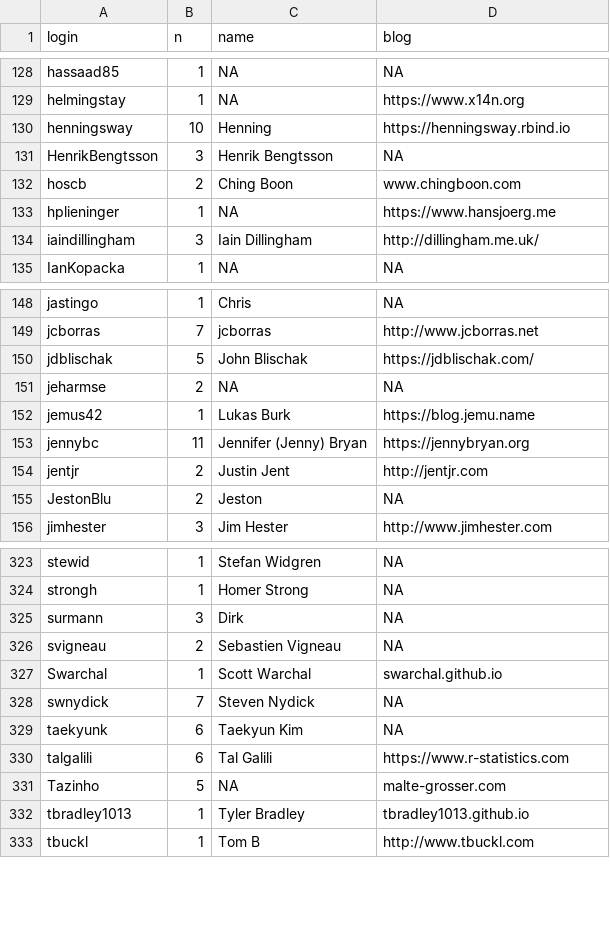
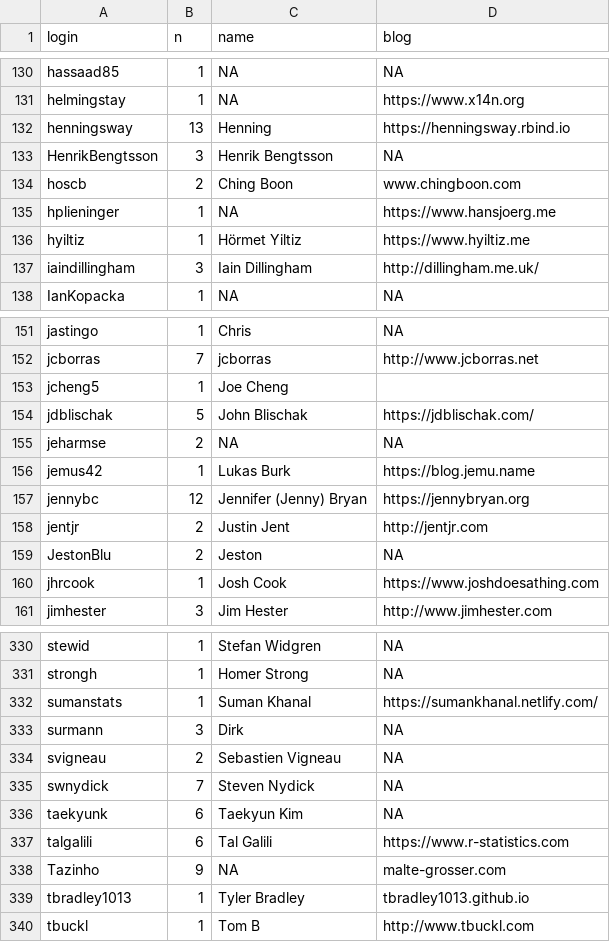
Before and after one commit to hadley/adv-r, a CSV file: contributors.csv, drawn as a sheet; only a part is shown, gaps mark what is left out; the diff covers the shown part only.

Commit message:
Update contributors
Fixes #1351

```diff
--- a/contributors.csv
+++ b/contributors.csv
@@ -129,3 +131,3 @@ hassaad85,1,NA,NA
 helmingstay,1,NA,https://www.x14n.org
-henningsway,10,Henning,https://henningsway.rbind.io
+henningsway,13,Henning,https://henningsway.rbind.io
 HenrikBengtsson,3,Henrik Bengtsson,NA
@@ -133,2 +135,3 @@ hoscb,2,Ching Boon,www.chingboon.com
 hplieninger,1,NA,https://www.hansjoerg.me
+hyiltiz,1,Hörmet Yiltiz,https://www.hyiltiz.me
 iaindillingham,3,Iain Dillingham,http://dillingham.me.uk/
@@ -149,2 +152,3 @@ jastingo,1,Chris,NA
 jcborras,7,jcborras,http://www.jcborras.net
+jcheng5,1,Joe Cheng,
 jdblischak,5,John Blischak,https://jdblischak.com/
@@ -152,5 +156,6 @@ jeharmse,2,NA,NA
 jemus42,1,Lukas Burk,https://blog.jemu.name
-jennybc,11,Jennifer (Jenny) Bryan,https://jennybryan.org
+jennybc,12,Jennifer (Jenny) Bryan,https://jennybryan.org
 jentjr,2,Justin Jent,http://jentjr.com
 JestonBlu,2,Jeston,NA
+jhrcook,1,Josh Cook,https://www.joshdoesathing.com
 jimhester,3,Jim Hester,http://www.jimhester.com
@@ -324,5 +331,5 @@ stewid,1,Stefan Widgren,NA
 strongh,1,Homer Strong,NA
+sumanstats,1,Suman Khanal,https://sumankhanal.netlify.com/
 surmann,3,Dirk,NA
 svigneau,2,Sebastien Vigneau,NA
-Swarchal,1,Scott Warchal,swarchal.github.io
 swnydick,7,Steven Nydick,NA
@@ -330,3 +337,3 @@ taekyunk,6,Taekyun Kim,NA
 talgalili,6,Tal Galili,https://www.r-statistics.com
-Tazinho,5,NA,malte-grosser.com
+Tazinho,9,NA,malte-grosser.com
 tbradley1013,1,Tyler Bradley,tbradley1013.github.io
```
Also changed, not shown: 4 added rows and 8 edited cells elsewhere in this file.
